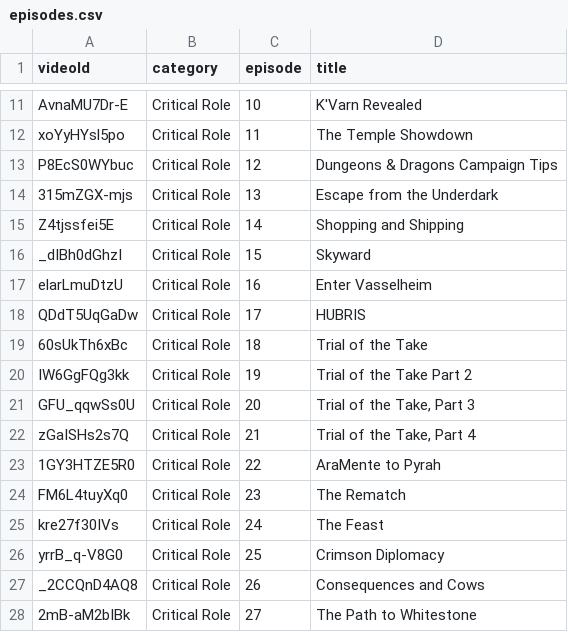
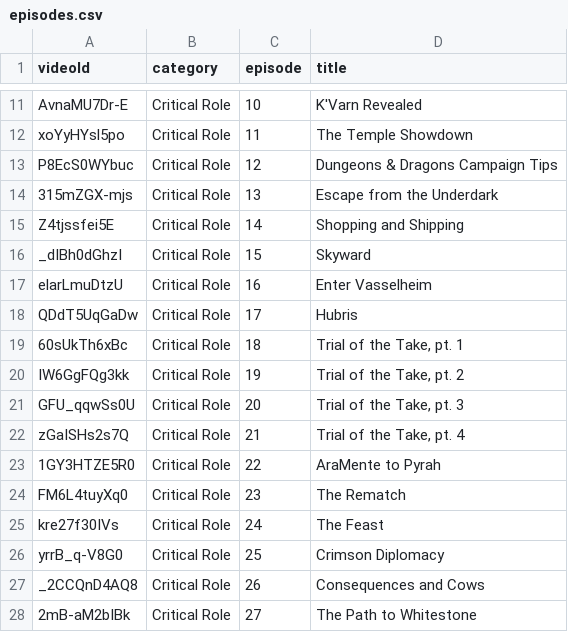
Before and after one commit to petertrotman/critrolemoments, a CSV file: data/episodes.csv, drawn as a sheet; only a part is shown, gaps mark what is left out.

Commit message:
Fixed data parsing and now showing list of episodes.

```diff
--- a/data/episodes.csv
+++ b/data/episodes.csv
@@ -17,7 +17,7 @@ _dIBh0dGhzI,Critical Role,15,Skyward
 elarLmuDtzU,Critical Role,16,Enter Vasselheim
-QDdT5UqGaDw,Critical Role,17,HUBRIS
-60sUkTh6xBc,Critical Role,18,Trial of the Take
-IW6GgFQg3kk,Critical Role,19,Trial of the Take Part 2
-GFU_qqwSs0U,Critical Role,20,"Trial of the Take, Part 3"
-zGaISHs2s7Q,Critical Role,21,"Trial of the Take, Part 4"
+QDdT5UqGaDw,Critical Role,17,Hubris
+60sUkTh6xBc,Critical Role,18,"Trial of the Take, pt. 1"
+IW6GgFQg3kk,Critical Role,19,"Trial of the Take, pt. 2"
+GFU_qqwSs0U,Critical Role,20,"Trial of the Take, pt. 3"
+zGaISHs2s7Q,Critical Role,21,"Trial of the Take, pt. 4"
 1GY3HTZE5R0,Critical Role,22,AraMente to Pyrah
```
Also changed, not shown: 9 other files.
